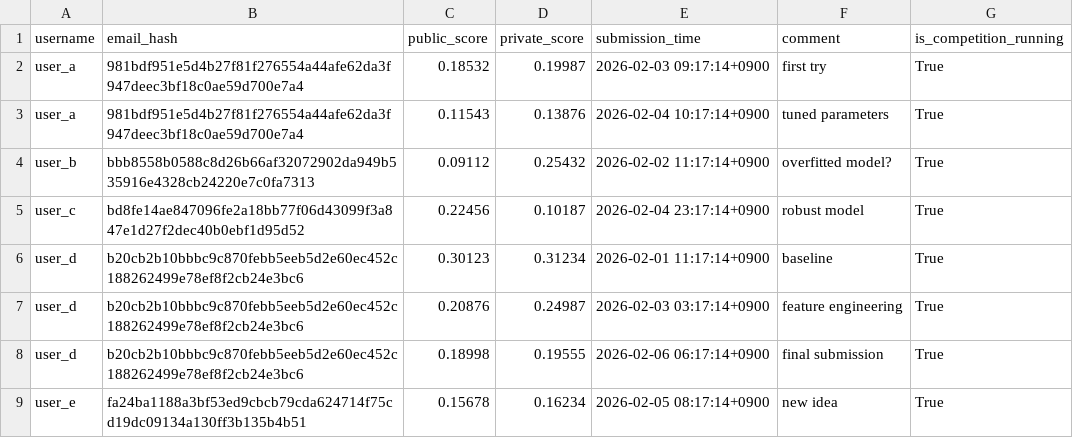
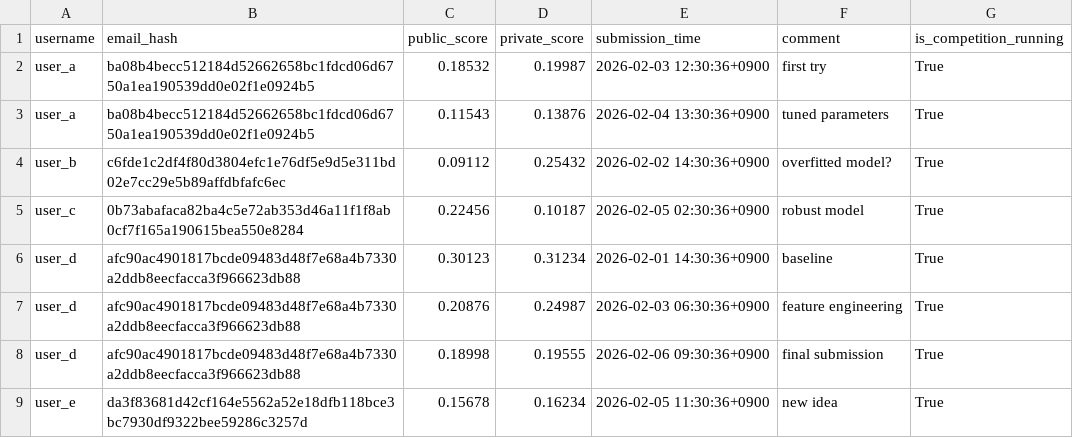
Before and after one commit to steelpipe75/inhouse-ml-competition, a CSV file: for_dev/test_leaderboard_data.csv, drawn as a sheet.

```diff
--- a/for_dev/test_leaderboard_data.csv
+++ b/for_dev/test_leaderboard_data.csv
@@ -1,9 +1,9 @@
 username,email_hash,public_score,private_score,submission_time,comment,is_competition_running
-user_a,981bdf951e5d4b27f81f276554a44afe62da3f947deec3bf18c0ae59d700e7a4,0.18532,0.19987,2026-02-03 09:17:14+0900,first try,True
-user_a,981bdf951e5d4b27f81f276554a44afe62da3f947deec3bf18c0ae59d700e7a4,0.11543,0.13876,2026-02-04 10:17:14+0900,tuned parameters,True
-user_b,bbb8558b0588c8d26b66af32072902da949b535916e4328cb24220e7c0fa7313,0.09112,0.25432,2026-02-02 11:17:14+0900,overfitted model?,True
-user_c,bd8fe14ae847096fe2a18bb77f06d43099f3a847e1d27f2dec40b0ebf1d95d52,0.22456,0.10187,2026-02-04 23:17:14+0900,robust model,True
-user_d,b20cb2b10bbbc9c870febb5eeb5d2e60ec452c188262499e78ef8f2cb24e3bc6,0.30123,0.31234,2026-02-01 11:17:14+0900,baseline,True
-user_d,b20cb2b10bbbc9c870febb5eeb5d2e60ec452c188262499e78ef8f2cb24e3bc6,0.20876,0.24987,2026-02-03 03:17:14+0900,feature engineering,True
-user_d,b20cb2b10bbbc9c870febb5eeb5d2e60ec452c188262499e78ef8f2cb24e3bc6,0.18998,0.19555,2026-02-06 06:17:14+0900,final submission,True
-user_e,fa24ba1188a3bf53ed9cbcb79cda624714f75cd19dc09134a130ff3b135b4b51,0.15678,0.16234,2026-02-05 08:17:14+0900,new idea,True
+user_a,ba08b4becc512184d52662658bc1fdcd06d6750a1ea190539dd0e02f1e0924b5,0.18532,0.19987,2026-02-03 12:30:36+0900,first try,True
+user_a,ba08b4becc512184d52662658bc1fdcd06d6750a1ea190539dd0e02f1e0924b5,0.11543,0.13876,2026-02-04 13:30:36+0900,tuned parameters,True
+user_b,c6fde1c2df4f80d3804efc1e76df5e9d5e311bd02e7cc29e5b89affdbfafc6ec,0.09112,0.25432,2026-02-02 14:30:36+0900,overfitted model?,True
+user_c,0b73abafaca82ba4c5e72ab353d46a11f1f8ab0cf7f165a190615bea550e8284,0.22456,0.10187,2026-02-05 02:30:36+0900,robust model,True
+user_d,afc90ac4901817bcde09483d48f7e68a4b7330a2ddb8eecfacca3f966623db88,0.30123,0.31234,2026-02-01 14:30:36+0900,baseline,True
+user_d,afc90ac4901817bcde09483d48f7e68a4b7330a2ddb8eecfacca3f966623db88,0.20876,0.24987,2026-02-03 06:30:36+0900,feature engineering,True
+user_d,afc90ac4901817bcde09483d48f7e68a4b7330a2ddb8eecfacca3f966623db88,0.18998,0.19555,2026-02-06 09:30:36+0900,final submission,True
+user_e,da3f83681d42cf164e5562a52e18dfb118bce3bc7930df9322bee59286c3257d,0.15678,0.16234,2026-02-05 11:30:36+0900,new idea,True
```
Also changed, not shown: 1 other file.
